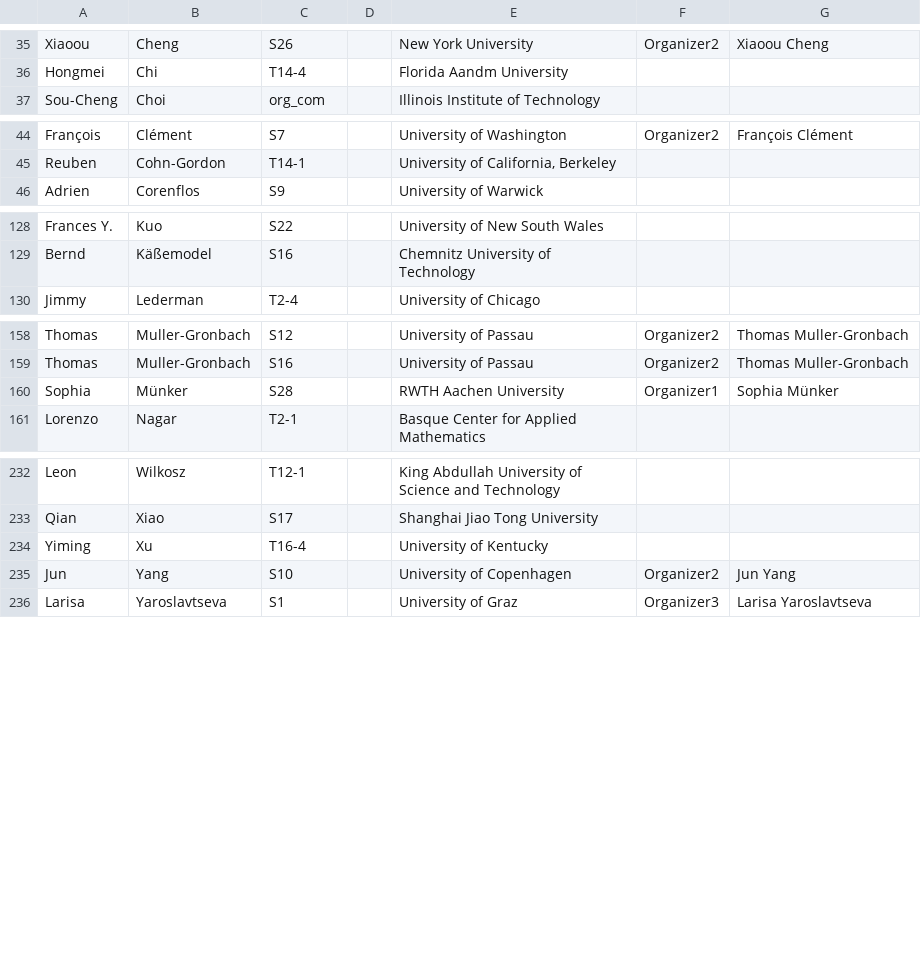
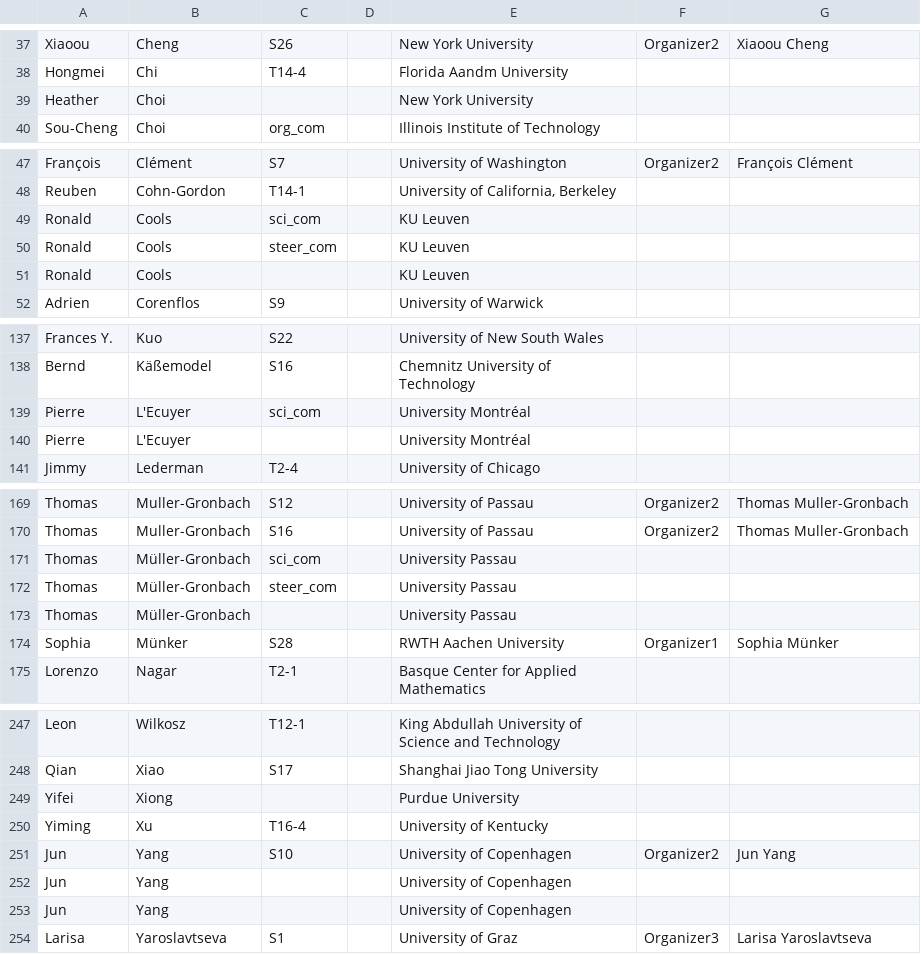
Before and after one commit to fjhickernell/MCM-2025-Program, a CSV file: preprocess/out/Participants.csv, drawn as a sheet; only a part is shown, gaps mark what is left out; the diff covers the shown part only; the diff names each change by its address in the sheet, - before the commit and + after, or states it on an @@ line.

```diff
--- a/preprocess/out/Participants.csv
+++ b/preprocess/out/Participants.csv
+row 39: Heather | Choi |  |  | New York University
+row 49: Ronald | Cools | sci_com |  | KU Leuven
+row 50: Ronald | Cools | steer_com |  | KU Leuven
+row 51: Ronald | Cools |  |  | KU Leuven
+row 139: Pierre | L'Ecuyer | sci_com |  | University Montréal
+row 140: Pierre | L'Ecuyer |  |  | University Montréal
+row 171: Thomas | Müller-Gronbach | sci_com |  | University Passau
+row 172: Thomas | Müller-Gronbach | steer_com |  | University Passau
+row 173: Thomas | Müller-Gronbach |  |  | University Passau
+row 249: Yifei | Xiong |  |  | Purdue University
+row 252: Jun | Yang |  |  | University of Copenhagen
+row 253: Jun | Yang |  |  | University of Copenhagen
```
Also changed, not shown: 6 added rows elsewhere in this file, preprocess/out/orgs.csv, 3 other files.
